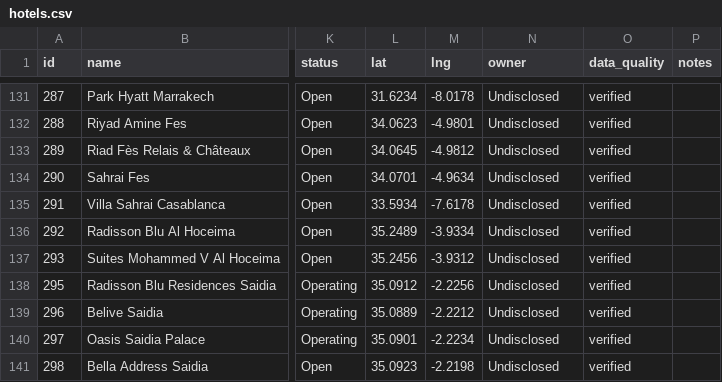
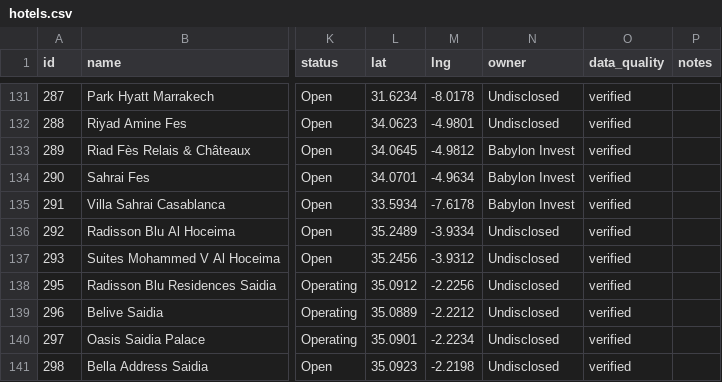
Before and after one commit to oaddahre/hospitalityiq, a CSV file: hotels.csv, drawn as a sheet; only a part is shown, gaps mark what is left out; the diff names each change by its address in the sheet, - before the commit and + after, or states it on an @@ line.

Commit message:
Add Babylon Invest owner profile with 3-hotel Fes/Casablanca portfolio
Sets owner=Babylon Invest on Hotel Sahrai Fes, Riad Fès Relais &
Châteaux, and Villa Sahrai Casablanca, and registers the group in
owners.json. No logo_local/domain is set, so the owner card/detail
page falls back to the "BI" initials badge via getOwnerLogoImg().

```diff
--- a/hotels.csv
+++ b/hotels.csv
-N133:N135 (owner): Undisclosed
+N133:N135 (owner): Babylon Invest
```
Also changed, not shown: 1 other file.
